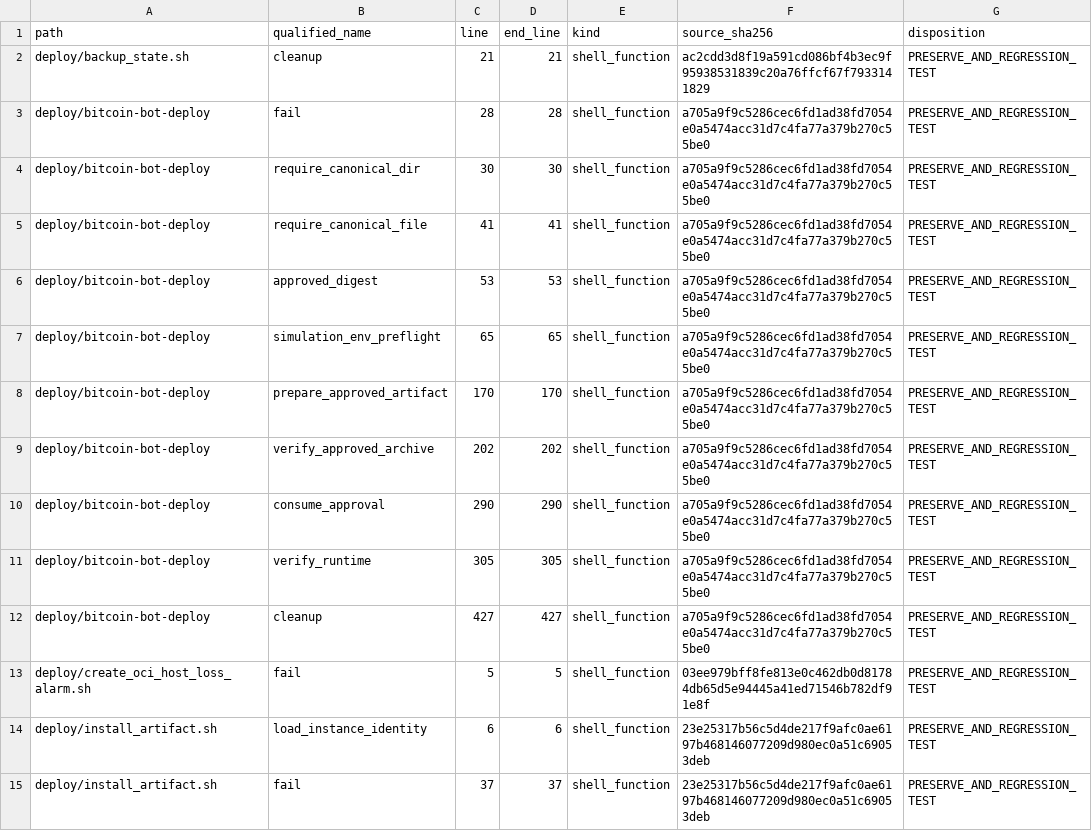
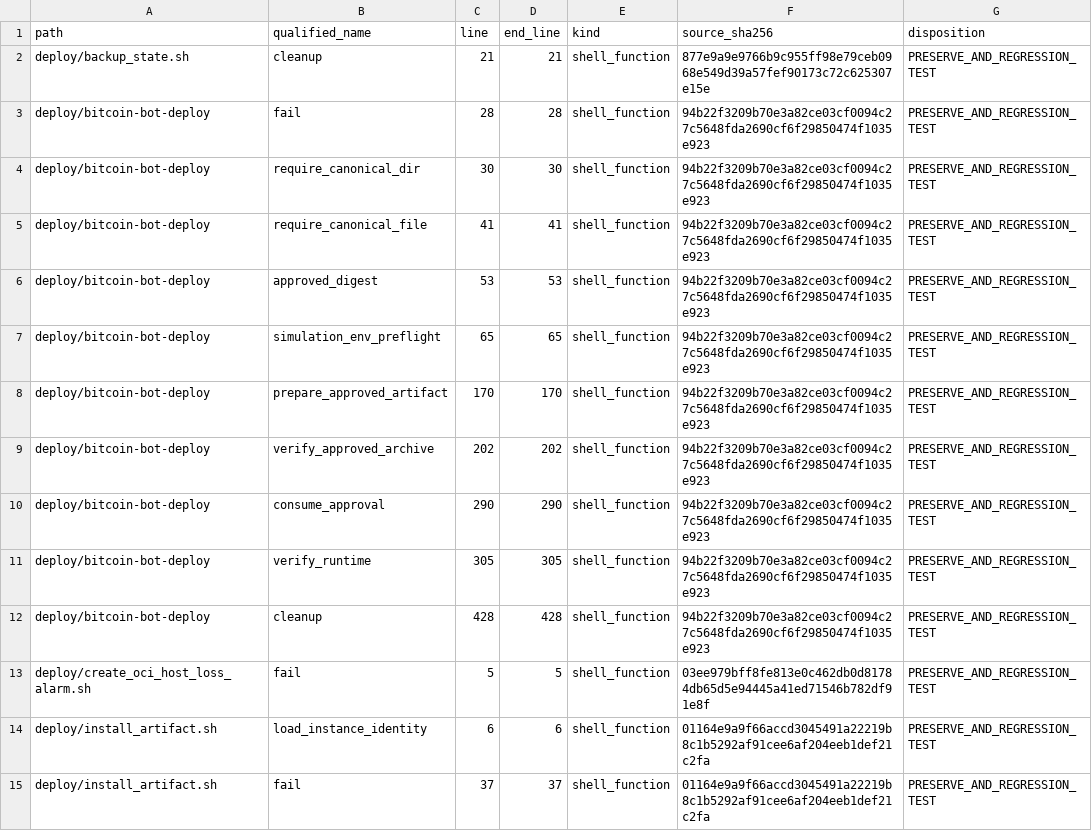
Before and after one commit to asad13-Binana/Bitcoin-Bot-Live-Trading-on-Binance-any-Exchange-TestNet, a CSV file: docs/audit/FUNCTION_PARITY_MATRIX.csv, drawn as a sheet; only a part is shown; the diff covers the shown part only.

```diff
--- a/docs/audit/FUNCTION_PARITY_MATRIX.csv
+++ b/docs/audit/FUNCTION_PARITY_MATRIX.csv
@@ -1,15 +1,15 @@
 "path","qualified_name","line","end_line","kind","source_sha256","disposition"
-"deploy/backup_state.sh","cleanup","21","21","shell_function","ac2cdd3d8f19a591cd086bf4b3ec9f95938531839c20a76ffcf67f7933141829","PRESERVE_AND_REGRESSION_TEST"
-"deploy/bitcoin-bot-deploy","fail","28","28","shell_function","a705a9f9c5286cec6fd1ad38fd7054e0a5474acc31d7c4fa77a379b270c55be0","PRESERVE_AND_REGRESSION_TEST"
-"deploy/bitcoin-bot-deploy","require_canonical_dir","30","30","shell_function","a705a9f9c5286cec6fd1ad38fd7054e0a5474acc31d7c4fa77a379b270c55be0","PRESERVE_AND_REGRESSION_TEST"
-"deploy/bitcoin-bot-deploy","require_canonical_file","41","41","shell_function","a705a9f9c5286cec6fd1ad38fd7054e0a5474acc31d7c4fa77a379b270c55be0","PRESERVE_AND_REGRESSION_TEST"
-"deploy/bitcoin-bot-deploy","approved_digest","53","53","shell_function","a705a9f9c5286cec6fd1ad38fd7054e0a5474acc31d7c4fa77a379b270c55be0","PRESERVE_AND_REGRESSION_TEST"
-"deploy/bitcoin-bot-deploy","simulation_env_preflight","65","65","shell_function","a705a9f9c5286cec6fd1ad38fd7054e0a5474acc31d7c4fa77a379b270c55be0","PRESERVE_AND_REGRESSION_TEST"
-"deploy/bitcoin-bot-deploy","prepare_approved_artifact","170","170","shell_function","a705a9f9c5286cec6fd1ad38fd7054e0a5474acc31d7c4fa77a379b270c55be0","PRESERVE_AND_REGRESSION_TEST"
-"deploy/bitcoin-bot-deploy","verify_approved_archive","202","202","shell_function","a705a9f9c5286cec6fd1ad38fd7054e0a5474acc31d7c4fa77a379b270c55be0","PRESERVE_AND_REGRESSION_TEST"
-"deploy/bitcoin-bot-deploy","consume_approval","290","290","shell_function","a705a9f9c5286cec6fd1ad38fd7054e0a5474acc31d7c4fa77a379b270c55be0","PRESERVE_AND_REGRESSION_TEST"
-"deploy/bitcoin-bot-deploy","verify_runtime","305","305","shell_function","a705a9f9c5286cec6fd1ad38fd7054e0a5474acc31d7c4fa77a379b270c55be0","PRESERVE_AND_REGRESSION_TEST"
-"deploy/bitcoin-bot-deploy","cleanup","427","427","shell_function","a705a9f9c5286cec6fd1ad38fd7054e0a5474acc31d7c4fa77a379b270c55be0","PRESERVE_AND_REGRESSION_TEST"
+"deploy/backup_state.sh","cleanup","21","21","shell_function","877e9a9e9766b9c955ff98e79ceb0968e549d39a57fef90173c72c625307e15e","PRESERVE_AND_REGRESSION_TEST"
+"deploy/bitcoin-bot-deploy","fail","28","28","shell_function","94b22f3209b70e3a82ce03cf0094c27c5648fda2690cf6f29850474f1035e923","PRESERVE_AND_REGRESSION_TEST"
+"deploy/bitcoin-bot-deploy","require_canonical_dir","30","30","shell_function","94b22f3209b70e3a82ce03cf0094c27c5648fda2690cf6f29850474f1035e923","PRESERVE_AND_REGRESSION_TEST"
+"deploy/bitcoin-bot-deploy","require_canonical_file","41","41","shell_function","94b22f3209b70e3a82ce03cf0094c27c5648fda2690cf6f29850474f1035e923","PRESERVE_AND_REGRESSION_TEST"
+"deploy/bitcoin-bot-deploy","approved_digest","53","53","shell_function","94b22f3209b70e3a82ce03cf0094c27c5648fda2690cf6f29850474f1035e923","PRESERVE_AND_REGRESSION_TEST"
+"deploy/bitcoin-bot-deploy","simulation_env_preflight","65","65","shell_function","94b22f3209b70e3a82ce03cf0094c27c5648fda2690cf6f29850474f1035e923","PRESERVE_AND_REGRESSION_TEST"
+"deploy/bitcoin-bot-deploy","prepare_approved_artifact","170","170","shell_function","94b22f3209b70e3a82ce03cf0094c27c5648fda2690cf6f29850474f1035e923","PRESERVE_AND_REGRESSION_TEST"
+"deploy/bitcoin-bot-deploy","verify_approved_archive","202","202","shell_function","94b22f3209b70e3a82ce03cf0094c27c5648fda2690cf6f29850474f1035e923","PRESERVE_AND_REGRESSION_TEST"
+"deploy/bitcoin-bot-deploy","consume_approval","290","290","shell_function","94b22f3209b70e3a82ce03cf0094c27c5648fda2690cf6f29850474f1035e923","PRESERVE_AND_REGRESSION_TEST"
+"deploy/bitcoin-bot-deploy","verify_runtime","305","305","shell_function","94b22f3209b70e3a82ce03cf0094c27c5648fda2690cf6f29850474f1035e923","PRESERVE_AND_REGRESSION_TEST"
+"deploy/bitcoin-bot-deploy","cleanup","428","428","shell_function","94b22f3209b70e3a82ce03cf0094c27c5648fda2690cf6f29850474f1035e923","PRESERVE_AND_REGRESSION_TEST"
 "deploy/create_oci_host_loss_alarm.sh","fail","5","5","shell_function","03ee979bff8fe813e0c462db0d81784db65d5e94445a41ed71546b782df91e8f","PRESERVE_AND_REGRESSION_TEST"
-"deploy/install_artifact.sh","load_instance_identity","6","6","shell_function","23e25317b56c5d4de217f9afc0ae6197b468146077209d980ec0a51c69053deb","PRESERVE_AND_REGRESSION_TEST"
-"deploy/install_artifact.sh","fail","37","37","shell_function","23e25317b56c5d4de217f9afc0ae6197b468146077209d980ec0a51c69053deb","PRESERVE_AND_REGRESSION_TEST"
+"deploy/install_artifact.sh","load_instance_identity","6","6","shell_function","01164e9a9f66accd3045491a22219b8c1b5292af91cee6af204eeb1def21c2fa","PRESERVE_AND_REGRESSION_TEST"
+"deploy/install_artifact.sh","fail","37","37","shell_function","01164e9a9f66accd3045491a22219b8c1b5292af91cee6af204eeb1def21c2fa","PRESERVE_AND_REGRESSION_TEST"
```
Also changed, not shown: 5 added rows and 71 edited cells elsewhere in this file, docs/audit/FILE_REVIEW_LEDGER.csv, 24 other files.
